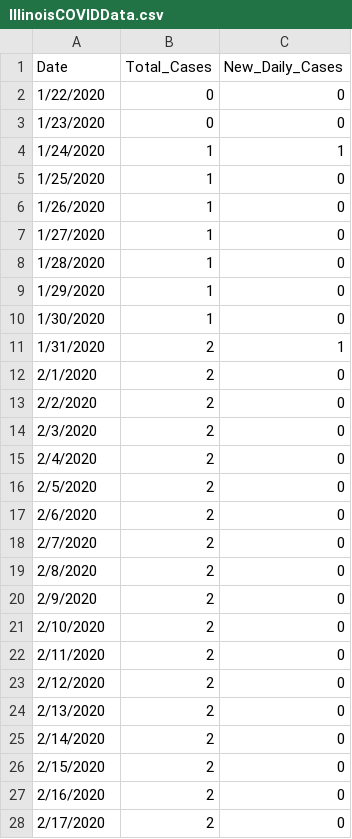
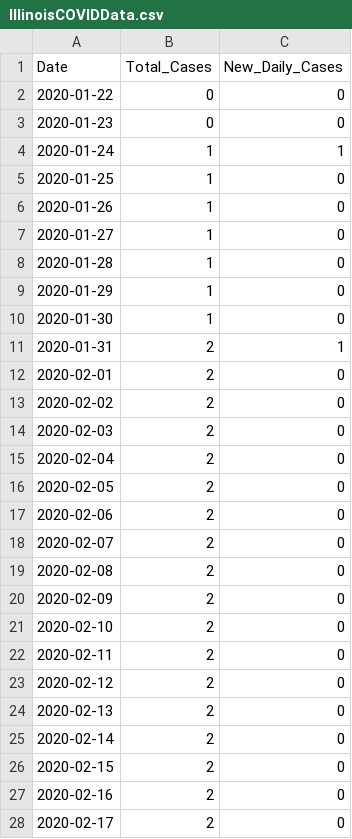
Before and after one commit to nro3/nro3.github.io, a CSV file: IllinoisCOVIDData.csv, drawn as a sheet; only a part is shown; the diff covers the shown part only.

Commit message:
Update IllinoisCOVIDData.csv

```diff
--- a/IllinoisCOVIDData.csv
+++ b/IllinoisCOVIDData.csv
@@ -1,28 +1,28 @@
 Date,Total_Cases,New_Daily_Cases
-1/22/2020,0,0
-1/23/2020,0,0
-1/24/2020,1,1
-1/25/2020,1,0
-1/26/2020,1,0
-1/27/2020,1,0
-1/28/2020,1,0
-1/29/2020,1,0
-1/30/2020,1,0
-1/31/2020,2,1
-2/1/2020,2,0
-2/2/2020,2,0
-2/3/2020,2,0
-2/4/2020,2,0
-2/5/2020,2,0
-2/6/2020,2,0
-2/7/2020,2,0
-2/8/2020,2,0
-2/9/2020,2,0
-2/10/2020,2,0
-2/11/2020,2,0
-2/12/2020,2,0
-2/13/2020,2,0
-2/14/2020,2,0
-2/15/2020,2,0
-2/16/2020,2,0
-2/17/2020,2,0
+2020-01-22,0,0
+2020-01-23,0,0
+2020-01-24,1,1
+2020-01-25,1,0
+2020-01-26,1,0
+2020-01-27,1,0
+2020-01-28,1,0
+2020-01-29,1,0
+2020-01-30,1,0
+2020-01-31,2,1
+2020-02-01,2,0
+2020-02-02,2,0
+2020-02-03,2,0
+2020-02-04,2,0
+2020-02-05,2,0
+2020-02-06,2,0
+2020-02-07,2,0
+2020-02-08,2,0
+2020-02-09,2,0
+2020-02-10,2,0
+2020-02-11,2,0
+2020-02-12,2,0
+2020-02-13,2,0
+2020-02-14,2,0
+2020-02-15,2,0
+2020-02-16,2,0
+2020-02-17,2,0
```
Also changed, not shown: 164 edited cells elsewhere in this file.
